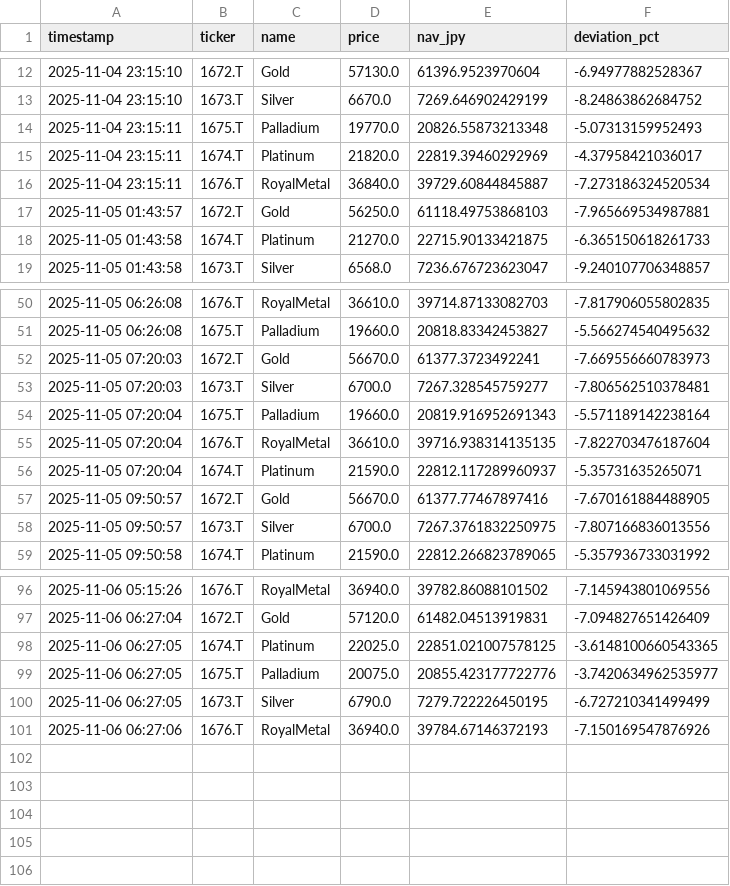
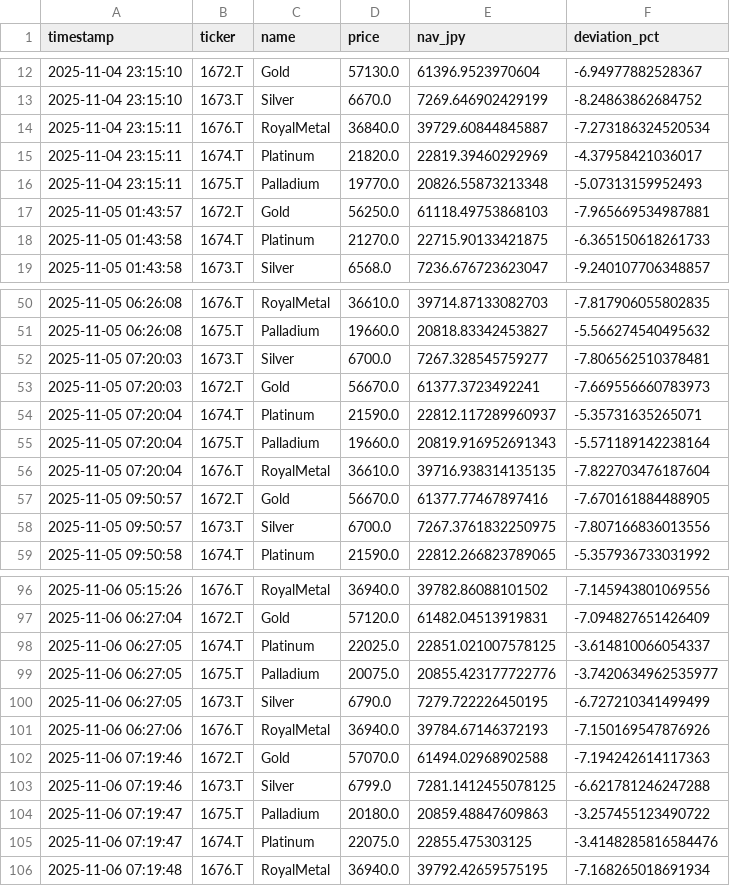
Before and after one commit to Soggy-Koala/etf-deviation-tracker, a CSV file: 1672etal_data.csv, drawn as a sheet; only a part is shown, gaps mark what is left out; the diff covers the shown part only.

```diff
--- a/1672etal_data.csv
+++ b/1672etal_data.csv
@@ -13,5 +13,5 @@ timestamp,ticker,name,price,nav_jpy,deviation_pct
 2025-11-04 23:15:10,1673.T,Silver,6670.0,7269.646902429199,-8.24863862684752
+2025-11-04 23:15:11,1676.T,RoyalMetal,36840.0,39729.60844845887,-7.273186324520534
+2025-11-04 23:15:11,1674.T,Platinum,21820.0,22819.39460292969,-4.37958421036017
 2025-11-04 23:15:11,1675.T,Palladium,19770.0,20826.55873213348,-5.07313159952493
-2025-11-04 23:15:11,1674.T,Platinum,21820.0,22819.39460292969,-4.37958421036017
-2025-11-04 23:15:11,1676.T,RoyalMetal,36840.0,39729.60844845887,-7.273186324520534
 2025-11-05 01:43:57,1672.T,Gold,56250.0,61118.49753868103,-7.965669534987881
@@ -51,7 +51,7 @@ timestamp,ticker,name,price,nav_jpy,deviation_pct
 2025-11-05 06:26:08,1675.T,Palladium,19660.0,20818.83342453827,-5.566274540495632
+2025-11-05 07:20:03,1673.T,Silver,6700.0,7267.328545759277,-7.806562510378481
 2025-11-05 07:20:03,1672.T,Gold,56670.0,61377.3723492241,-7.669556660783973
-2025-11-05 07:20:03,1673.T,Silver,6700.0,7267.328545759277,-7.806562510378481
+2025-11-05 07:20:04,1674.T,Platinum,21590.0,22812.117289960937,-5.35731635265071
 2025-11-05 07:20:04,1675.T,Palladium,19660.0,20819.916952691343,-5.571189142238164
 2025-11-05 07:20:04,1676.T,RoyalMetal,36610.0,39716.938314135135,-7.822703476187604
-2025-11-05 07:20:04,1674.T,Platinum,21590.0,22812.117289960937,-5.35731635265071
 2025-11-05 09:50:57,1672.T,Gold,56670.0,61377.77467897416,-7.670161884488905
@@ -97,3 +97,3 @@ timestamp,ticker,name,price,nav_jpy,deviation_pct
 2025-11-06 06:27:04,1672.T,Gold,57120.0,61482.04513919831,-7.094827651426409
-2025-11-06 06:27:05,1674.T,Platinum,22025.0,22851.021007578125,-3.6148100660543365
+2025-11-06 06:27:05,1674.T,Platinum,22025.0,22851.021007578125,-3.614810066054337
 2025-11-06 06:27:05,1675.T,Palladium,20075.0,20855.423177722776,-3.7420634962535977
@@ -101 +101,6 @@ timestamp,ticker,name,price,nav_jpy,deviation_pct
 2025-11-06 06:27:06,1676.T,RoyalMetal,36940.0,39784.67146372193,-7.150169547876926
+2025-11-06 07:19:46,1672.T,Gold,57070.0,61494.02968902588,-7.194242614117363
+2025-11-06 07:19:46,1673.T,Silver,6799.0,7281.1412455078125,-6.621781246247288
+2025-11-06 07:19:47,1675.T,Palladium,20180.0,20859.48847609863,-3.257455123490722
+2025-11-06 07:19:47,1674.T,Platinum,22075.0,22855.475303125,-3.4148285816584476
+2025-11-06 07:19:48,1676.T,RoyalMetal,36940.0,39792.42659575195,-7.168265018691934
```
Also changed, not shown: 6 moved rows elsewhere in this file, 1 other file.
